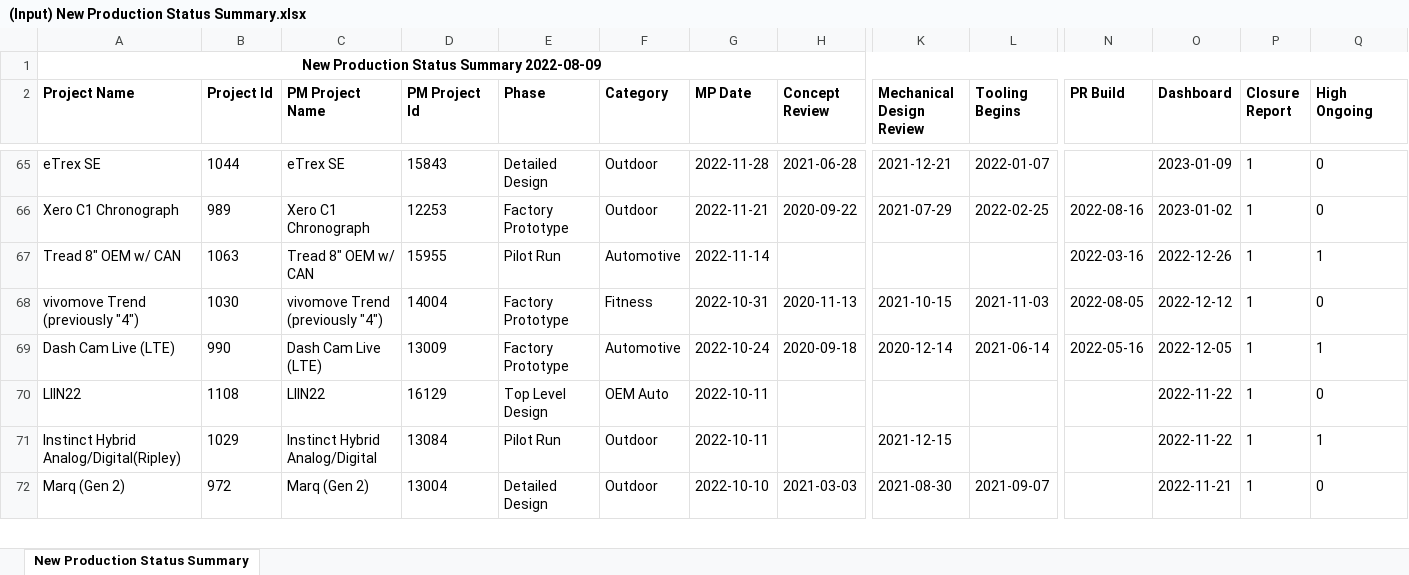
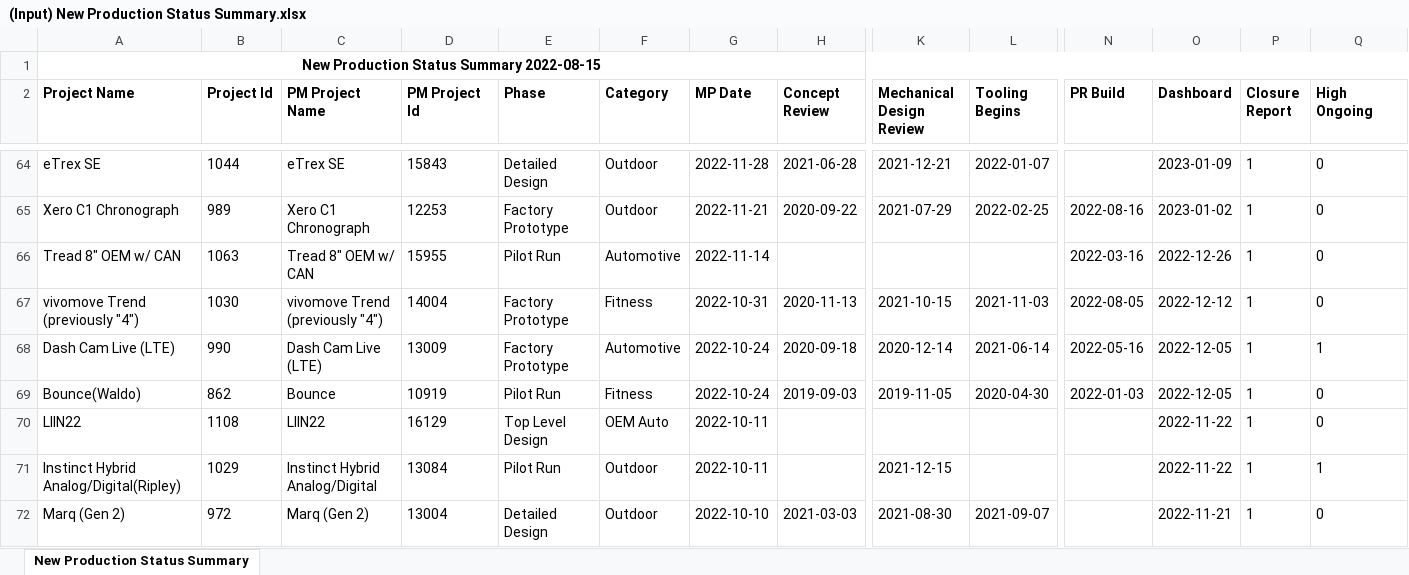
Before and after one commit to CPWRF/Projects, an Excel workbook: GMLA loading analysis/PMsystem_PRweb/(Input) New Production Status Summary.xlsx, sheet New Production Status Summary, drawn as a sheet; only a part is shown, gaps mark what is left out; values as stored, in another font and other column widths than the file's, no borders; addresses are those after the commit; rows hold the shown columns only; the diff covers the shown part only; the diff names each change by its address in the sheet, - before the commit and + after, or states it on an @@ line.

```diff
--- a/GMLA loading analysis/PMsystem_PRweb/(Input) New Production Status Summary.xlsx (sheet New Production Status Summary)
+++ b/GMLA loading analysis/PMsystem_PRweb/(Input) New Production Status Summary.xlsx (sheet New Production Status Summary)
-A1 (Project Name): New Production Status Summary 2022-08-09
+A1 (Project Name): New Production Status Summary 2022-08-15
-Q66 (High Ongoing): 1
+Q66 (High Ongoing): 0
+row 69: Bounce(Waldo) | 862 | Bounce | 10919 | Pilot Run | Fitness | 2022-10-24 | 2019-09-03 | 2019-11-05 | 2020-04-30 | 2022-01-03 | 2022-12-05 | 1 | 0
```
Also changed, not shown: 1 added row, 4 removed rows, 2 moved rows and 5 edited cells elsewhere in this sheet, GMLA loading analysis/PMsystem_PRweb/(Output) Data.xlsx, GMLASummary/For Jessica/data.xlsx, 51 other files.
